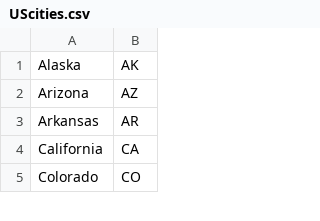
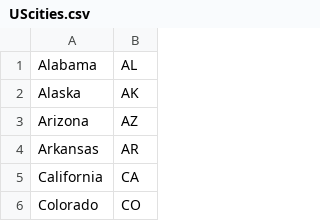
Before and after one commit to gh0stsh0t/MultiYP-Scraper, a CSV file: UScities.csv, drawn as a sheet; only a part is shown.

```diff
--- a/UScities.csv
+++ b/UScities.csv
@@ -1 +1,2 @@
+Alabama,AL
 Alaska,AK
```
Also changed, not shown: 6 other files.
